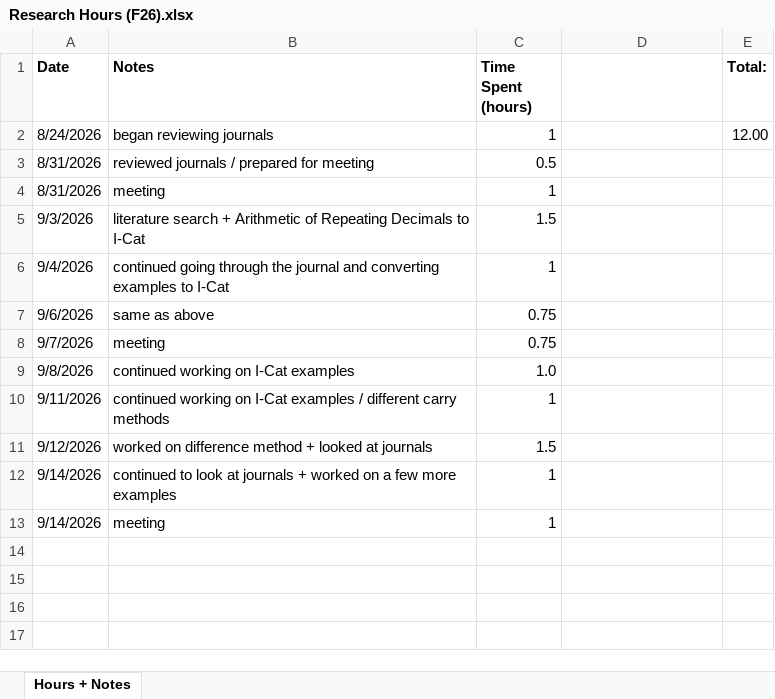
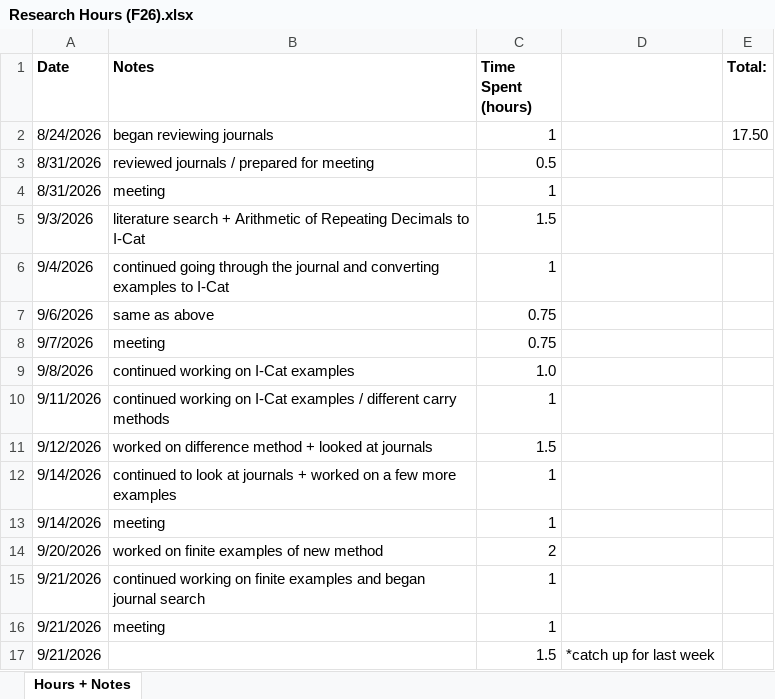
Before and after one commit to sessieresearchatsau/SSS-Experiments, an Excel workbook: AT/Research Hours (F26).xlsx, sheet Hours + Notes, drawn as a sheet; values as stored, in another font and other column widths than the file's, no borders; the diff names each change by its address in the sheet, - before the commit and + after, or states it on an @@ line.

```diff
--- a/AT/Research Hours (F26).xlsx (sheet Hours + Notes)
+++ b/AT/Research Hours (F26).xlsx (sheet Hours + Notes)
-E2 (Total:): 12.00
+E2 (Total:): 17.50
+row 14: 9/20/2026 | worked on finite examples of new method | 2
+row 15: 9/21/2026 | continued working on finite examples and began journal search | 1
+row 16: 9/21/2026 | meeting | 1
+row 17: 9/21/2026 |  | 1.5 | *catch up for last week
```
Also changed, not shown: 1 other file.
